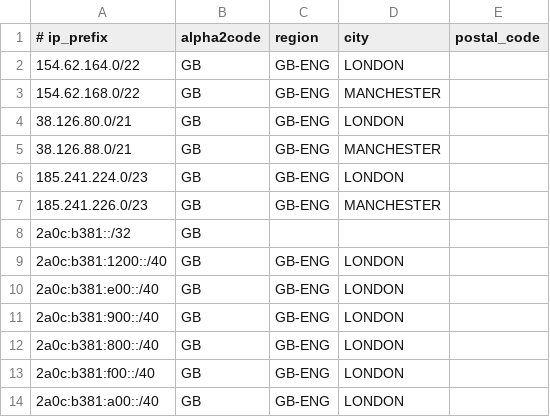
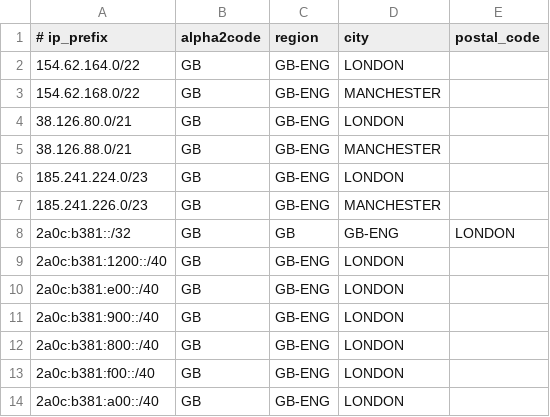
Before and after one commit to FibreNest/fibrenest-geofeed, a CSV file: fibrenest_geofeed.csv, drawn as a sheet; only a part is shown.

Commit message:
stop netflix OCA complaining about granularity

```diff
--- a/fibrenest_geofeed.csv
+++ b/fibrenest_geofeed.csv
@@ -7,3 +7,3 @@
 185.241.226.0/23,GB,GB-ENG,MANCHESTER,
-2a0c:b381::/32,GB,,,
+2a0c:b381::/32,GB,GB,GB-ENG,LONDON,
 2a0c:b381:1200::/40,GB,GB-ENG,LONDON,
```
